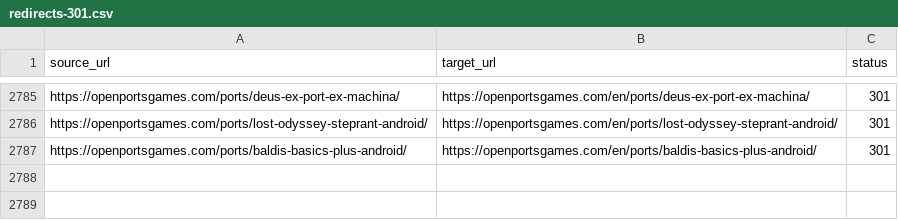
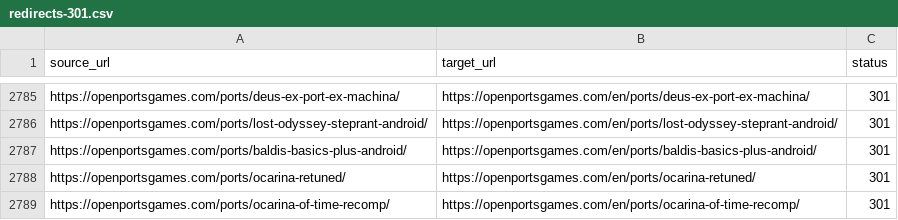
Before and after one commit to Kymie131/openportsgames, a CSV file: docs/redirects-301.csv, drawn as a sheet; only a part is shown, gaps mark what is left out.

Commit message:
feat(catalog): add Ocarina ReTuned and Ocarina of Time Recomp
Add the new Ocarina of Time 3D recompilation Ocarina ReTuned and the Ocarina of Time PC recomp, both with verified release downloads.

```diff
--- a/docs/redirects-301.csv
+++ b/docs/redirects-301.csv
@@ -2787 +2787,3 @@ https://openportsgames.com/ports/lost-odyssey-steprant-android/,https://openport
 https://openportsgames.com/ports/baldis-basics-plus-android/,https://openportsgames.com/en/ports/baldis-basics-plus-android/,301
+https://openportsgames.com/ports/ocarina-retuned/,https://openportsgames.com/en/ports/ocarina-retuned/,301
+https://openportsgames.com/ports/ocarina-of-time-recomp/,https://openportsgames.com/en/ports/ocarina-of-time-recomp/,301
```
Also changed, not shown: 7 other files.
